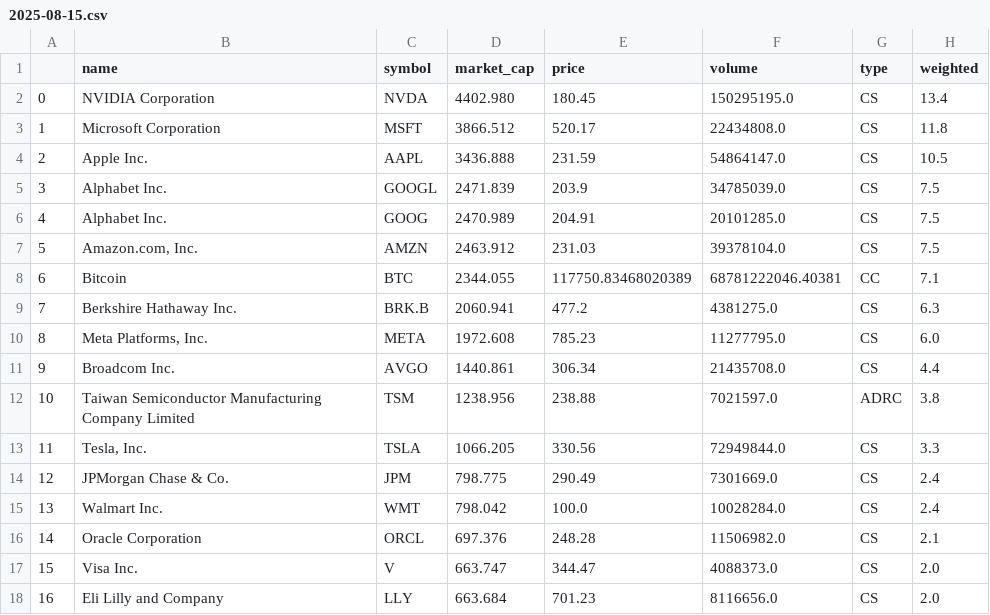
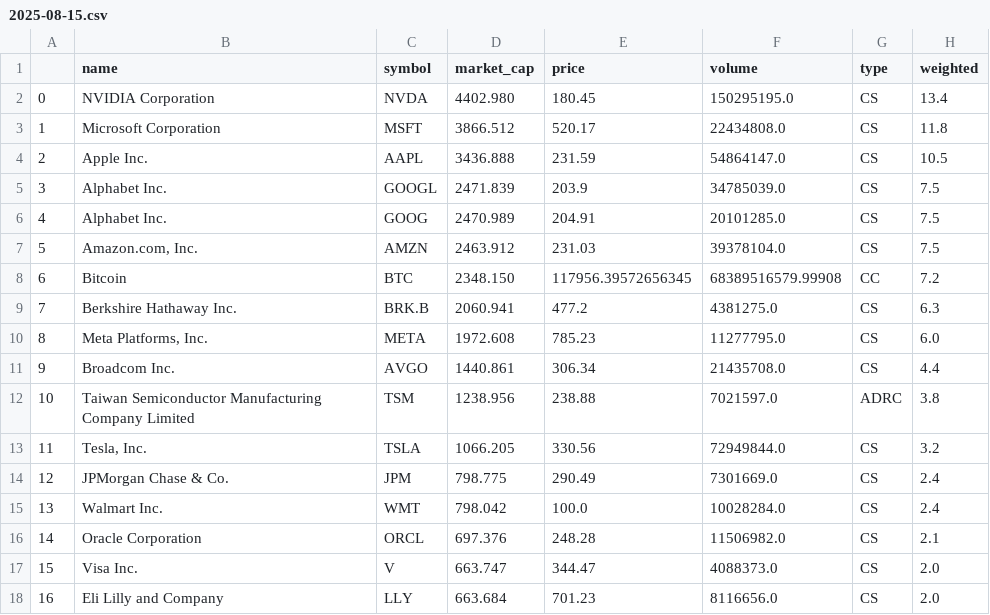
Before and after one commit to Ifrit-Fire/Custom-Indexes, a CSV file: indexes/top50-min2/2025-08-15.csv, drawn as a sheet.

```diff
--- a/indexes/top50-min2/2025-08-15.csv
+++ b/indexes/top50-min2/2025-08-15.csv
@@ -7,3 +7,3 @@
 5,"Amazon.com, Inc.",AMZN,2463.912,231.03,39378104.0,CS,7.5
-6,Bitcoin,BTC,2344.055,117750.83468020389,68781222046.40381,CC,7.1
+6,Bitcoin,BTC,2348.150,117956.39572656345,68389516579.99908,CC,7.2
 7,Berkshire Hathaway Inc.,BRK.B,2060.941,477.2,4381275.0,CS,6.3
@@ -12,3 +12,3 @@
 10,Taiwan Semiconductor Manufacturing Company Limited,TSM,1238.956,238.88,7021597.0,ADRC,3.8
-11,"Tesla, Inc.",TSLA,1066.205,330.56,72949844.0,CS,3.3
+11,"Tesla, Inc.",TSLA,1066.205,330.56,72949844.0,CS,3.2
 12,JPMorgan Chase & Co.,JPM,798.775,290.49,7301669.0,CS,2.4
```
Also changed, not shown: indexes/top10-min10/2025-08-15.csv, indexes/top100-min1/2025-08-15.csv, 3 other files.
